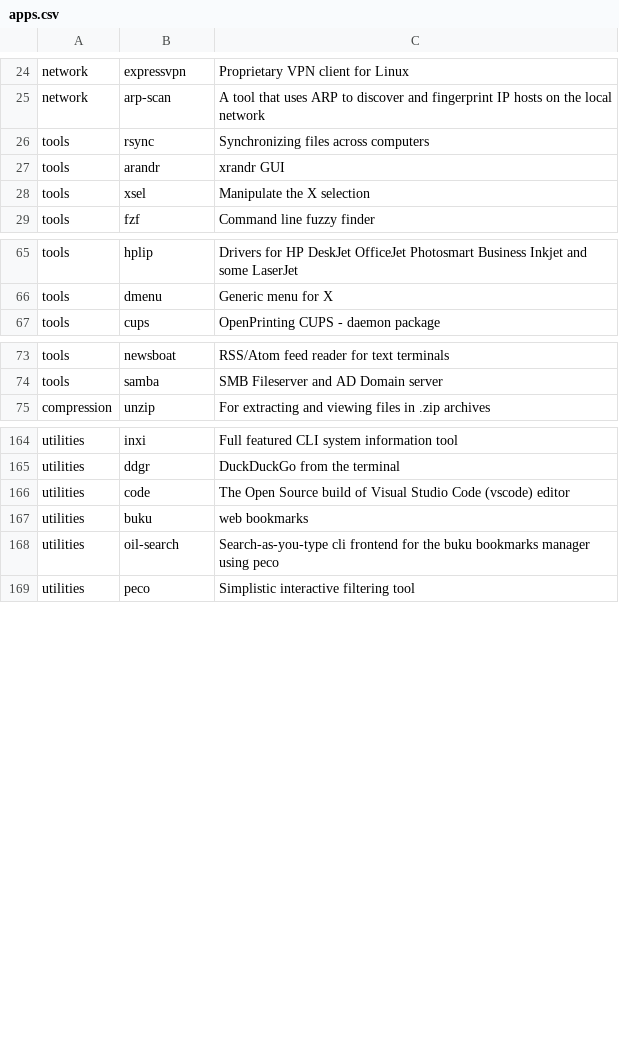
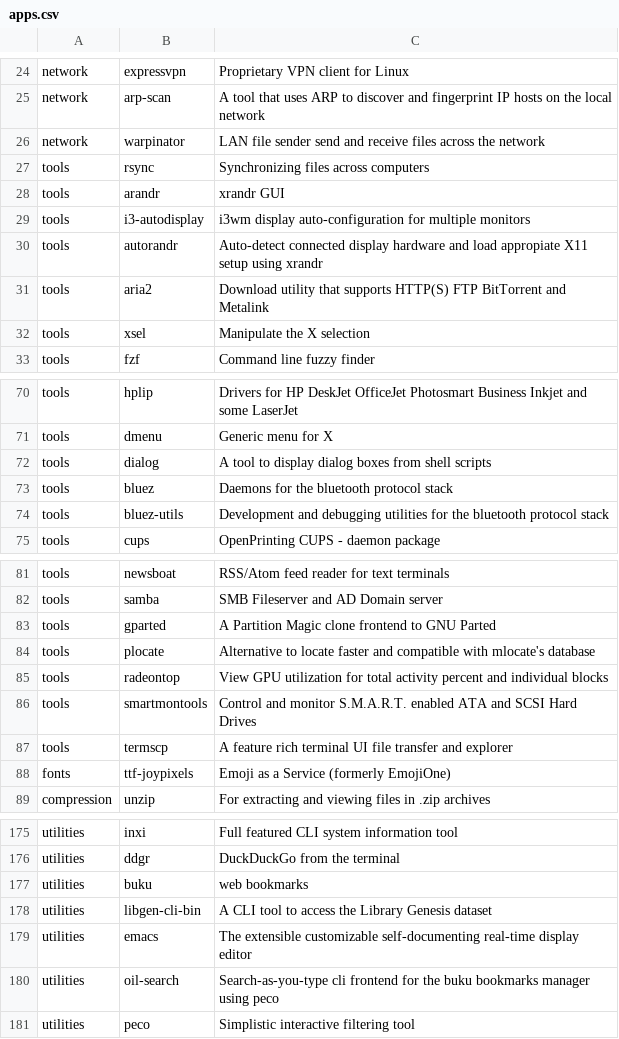
Before and after one commit to klozamarek/apps_installer, a CSV file: apps.csv, drawn as a sheet; only a part is shown, gaps mark what is left out; the diff covers the shown part only.

Commit message:
update script and apps list

```diff
--- a/apps.csv
+++ b/apps.csv
@@ -25,4 +25,8 @@ network,expressvpn,Proprietary VPN client for Linux
 network,arp-scan,A tool that uses ARP to discover and fingerprint IP hosts on the local network
+network,warpinator,LAN file sender send and receive files across the network
 tools,rsync,Synchronizing files across computers
 tools,arandr,xrandr GUI
+tools,i3-autodisplay,i3wm display auto-configuration for multiple monitors
+tools,autorandr,Auto-detect connected display hardware and load appropiate X11 setup using xrandr
+tools,aria2,Download utility that supports HTTP(S) FTP BitTorrent and Metalink
 tools,xsel,Manipulate the X selection
@@ -66,2 +71,5 @@ tools,hplip,Drivers for HP DeskJet OfficeJet Photosmart Business Inkjet and some
 tools,dmenu,Generic menu for X
+tools,dialog,A tool to display dialog boxes from shell scripts
+tools,bluez,Daemons for the bluetooth protocol stack
+tools,bluez-utils,Development and debugging utilities for the bluetooth protocol stack
 tools,cups,OpenPrinting CUPS - daemon package
@@ -74,2 +82,8 @@ tools,newsboat,RSS/Atom feed reader for text terminals
 tools,samba,SMB Fileserver and AD Domain server
+tools,gparted,A Partition Magic clone frontend to GNU Parted
+tools,plocate,Alternative to locate faster and compatible with mlocate's database
+tools,radeontop,View GPU utilization for total activity percent and individual blocks
+tools,smartmontools,Control and monitor S.M.A.R.T. enabled ATA and SCSI Hard Drives
+tools,termscp,A feature rich terminal UI file transfer and explorer
+fonts,ttf-joypixels,Emoji as a Service (formerly EmojiOne)
 compression,unzip,For extracting and viewing files in .zip archives
@@ -165,4 +176,5 @@ utilities,inxi,Full featured CLI system information tool
 utilities,ddgr,DuckDuckGo from the terminal
-utilities,code,The Open Source build of Visual Studio Code (vscode) editor
 utilities,buku,web bookmarks
+utilities,libgen-cli-bin,A CLI tool to access the Library Genesis dataset
+utilities,emacs,The extensible customizable self-documenting real-time display editor
 utilities,oil-search,Search-as-you-type cli frontend for the buku bookmarks manager using peco
```
Also changed, not shown: 3 added rows and 3 removed rows elsewhere in this file, 1 other file.
